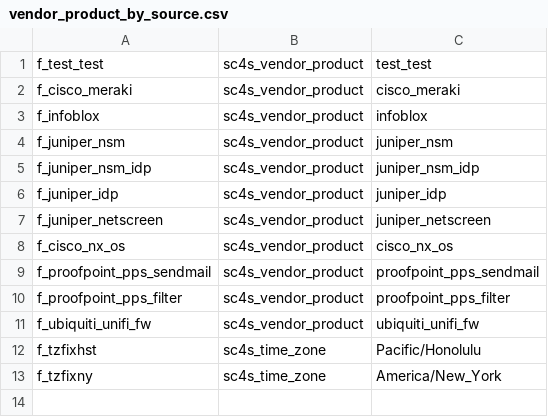
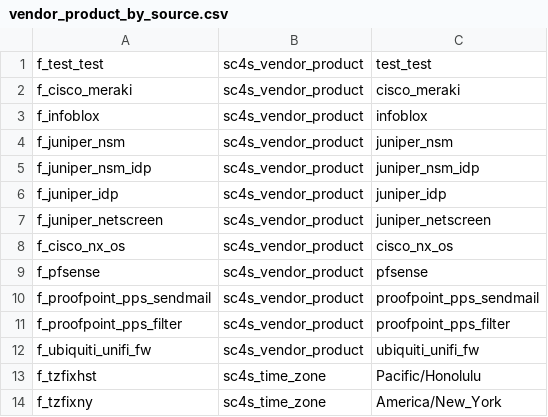
Before and after one commit to splunk/splunk-connect-for-syslog, a CSV file: package/etc/context_templates/vendor_product_by_source.csv, drawn as a sheet; the diff names each change by its address in the sheet, - before the commit and + after, or states it on an @@ line.

```diff
--- a/package/etc/context_templates/vendor_product_by_source.csv
+++ b/package/etc/context_templates/vendor_product_by_source.csv
+row 9: f_pfsense | sc4s_vendor_product | pfsense
```
Also changed, not shown: package/etc/context_templates/splunk_index.csv, 7 other files.
